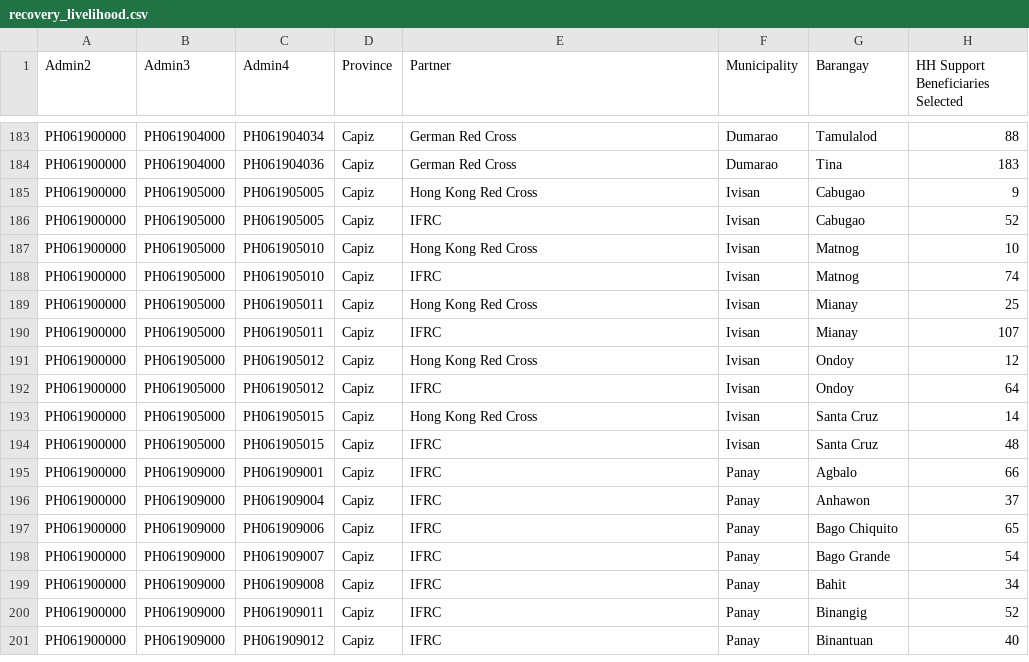
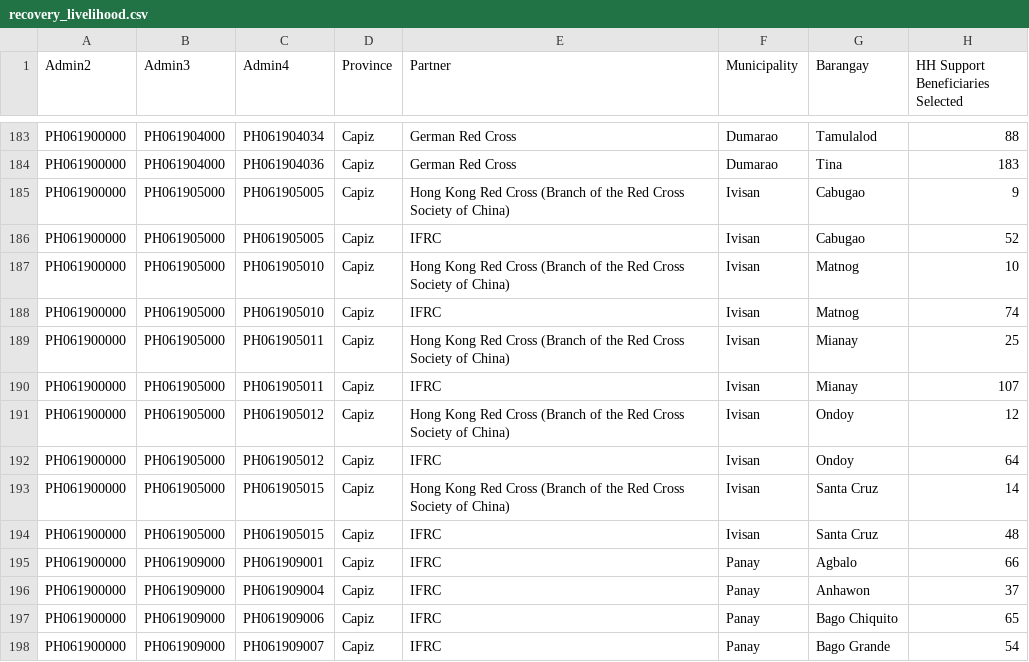
Before and after one commit to PhilippineRedCross/yolanda_recovery, a CSV file: data/recovery_livelihood.csv, drawn as a sheet; only a part is shown, gaps mark what is left out; the shorter side is filled out with more unchanged rows; the diff names each change by its address in the sheet, - before the commit and + after, or states it on an @@ line.

```diff
--- a/data/recovery_livelihood.csv
+++ b/data/recovery_livelihood.csv
-E185 (Partner): Hong Kong Red Cross
+E185 (Partner): Hong Kong Red Cross (Branch of the Red Cross Society of China)
-E187 (Partner): Hong Kong Red Cross
+E187 (Partner): Hong Kong Red Cross (Branch of the Red Cross Society of China)
-E189 (Partner): Hong Kong Red Cross
+E189 (Partner): Hong Kong Red Cross (Branch of the Red Cross Society of China)
-E191 (Partner): Hong Kong Red Cross
+E191 (Partner): Hong Kong Red Cross (Branch of the Red Cross Society of China)
-E193 (Partner): Hong Kong Red Cross
+E193 (Partner): Hong Kong Red Cross (Branch of the Red Cross Society of China)
```
Also changed, not shown: data/recovery_drr.csv, data/recovery_education.csv, 3 other files.
